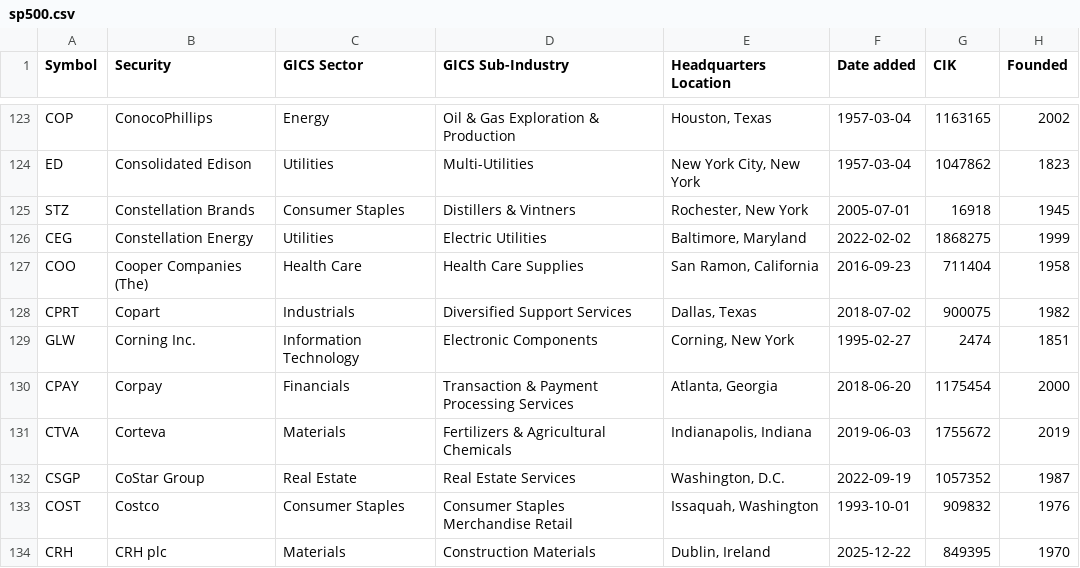
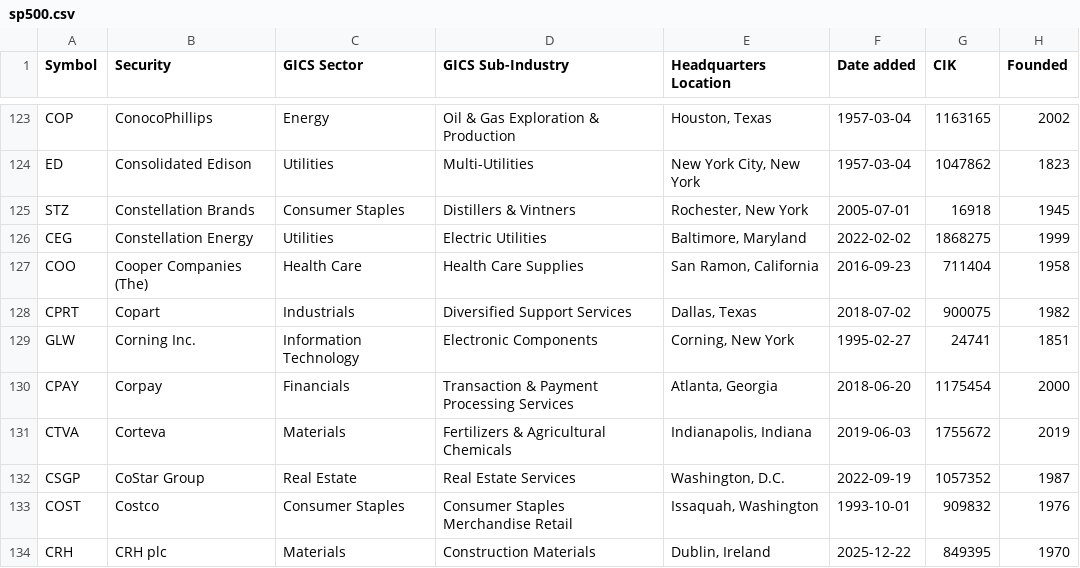
Before and after one commit to cjtexas/sp500companies, a CSV file: data/sp500.csv, drawn as a sheet; only a part is shown, gaps mark what is left out.

```diff
--- a/data/sp500.csv
+++ b/data/sp500.csv
@@ -128,3 +128,3 @@ COO,Cooper Companies (The),Health Care,Health Care Supplies,"San Ramon, Californ
 CPRT,Copart,Industrials,Diversified Support Services,"Dallas, Texas",2018-07-02,900075,1982
-GLW,Corning Inc.,Information Technology,Electronic Components,"Corning, New York",1995-02-27,2474,1851
+GLW,Corning Inc.,Information Technology,Electronic Components,"Corning, New York",1995-02-27,24741,1851
 CPAY,Corpay,Financials,Transaction & Payment Processing Services,"Atlanta, Georgia",2018-06-20,1175454,2000
```
